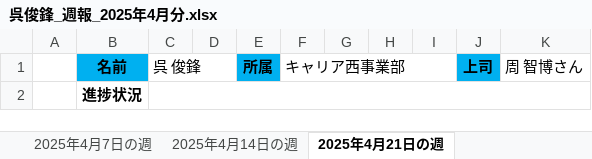
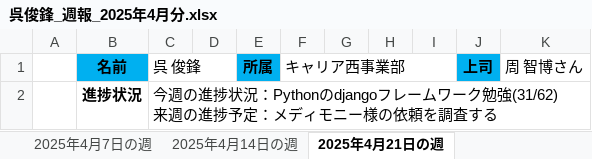
Before and after one commit to Mao62442/studyNote, an Excel workbook: 呉俊鋒_週報_2025年4月分.xlsx, sheet 2025年4月21日の週, drawn as a sheet; only a part is shown; values as stored, in another font and other column widths than the file's, no borders; ↵ is a line break in a cell; the diff covers the shown part only; the diff names each change by its address in the sheet, - before the commit and + after, or states it on an @@ line.

```diff
--- a/呉俊鋒_週報_2025年4月分.xlsx (sheet 2025年4月21日の週)
+++ b/呉俊鋒_週報_2025年4月分.xlsx (sheet 2025年4月21日の週)
-C2: (empty)
+C2: 今週の進捗状況：Pythonのdjangoフレームワーク勉強(31/62) ↵ 来週の進捗予定：メディモニー様の依頼を調査する
```
Also changed, not shown: 3 edited cells elsewhere in this sheet, 1 other file.
